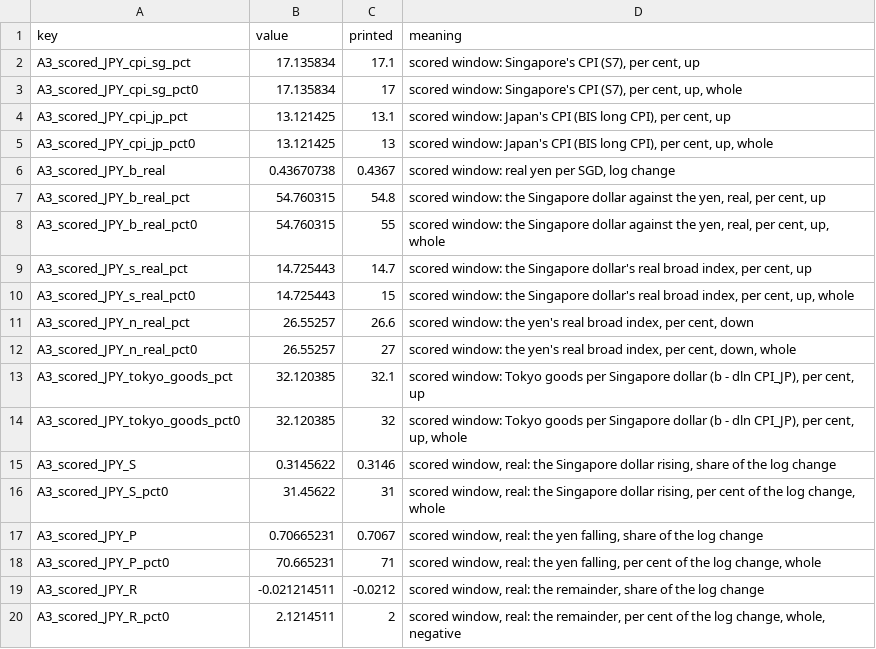
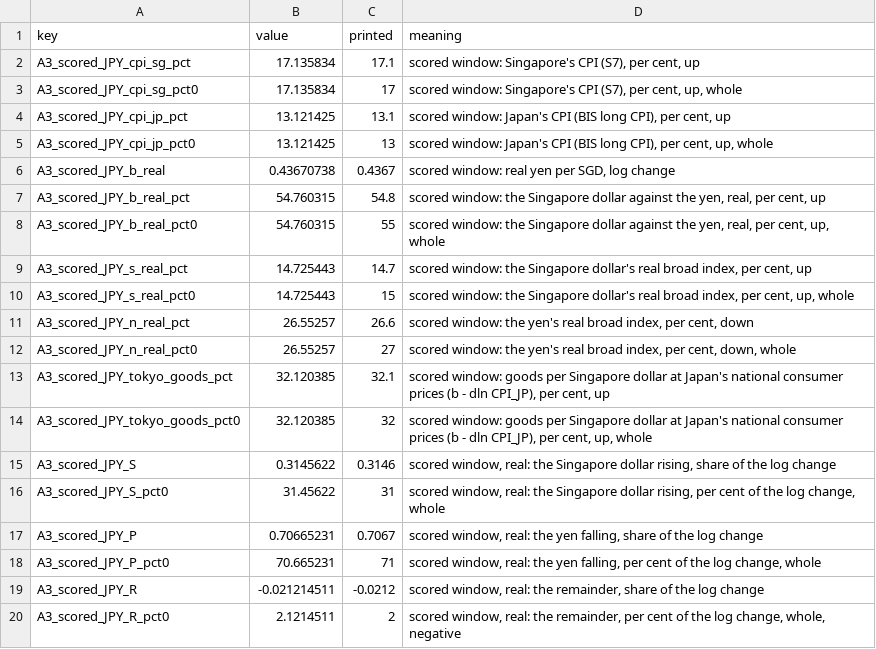
Before and after one commit to jacobbuildmodel/coe-analysis, a CSV file: sgd/out/review_a3_real.csv, drawn as a sheet.

```diff
--- a/sgd/out/review_a3_real.csv
+++ b/sgd/out/review_a3_real.csv
@@ -12,4 +12,4 @@ A3_scored_JPY_n_real_pct,26.55257,26.6,"scored window: the yen's real broad inde
 A3_scored_JPY_n_real_pct0,26.55257,27,"scored window: the yen's real broad index, per cent, down, whole"
-A3_scored_JPY_tokyo_goods_pct,32.120385,32.1,"scored window: Tokyo goods per Singapore dollar (b - dln CPI_JP), per cent, up"
-A3_scored_JPY_tokyo_goods_pct0,32.120385,32,"scored window: Tokyo goods per Singapore dollar (b - dln CPI_JP), per cent, up, whole"
+A3_scored_JPY_tokyo_goods_pct,32.120385,32.1,"scored window: goods per Singapore dollar at Japan's national consumer prices (b - dln CPI_JP), per cent, up"
+A3_scored_JPY_tokyo_goods_pct0,32.120385,32,"scored window: goods per Singapore dollar at Japan's national consumer prices (b - dln CPI_JP), per cent, up, whole"
 A3_scored_JPY_S,0.3145622,0.3146,"scored window, real: the Singapore dollar rising, share of the log change"
```
Also changed, not shown: sgd/number_manifest.csv, sgd/out/review_a4_rolling.csv, 9 other files.
